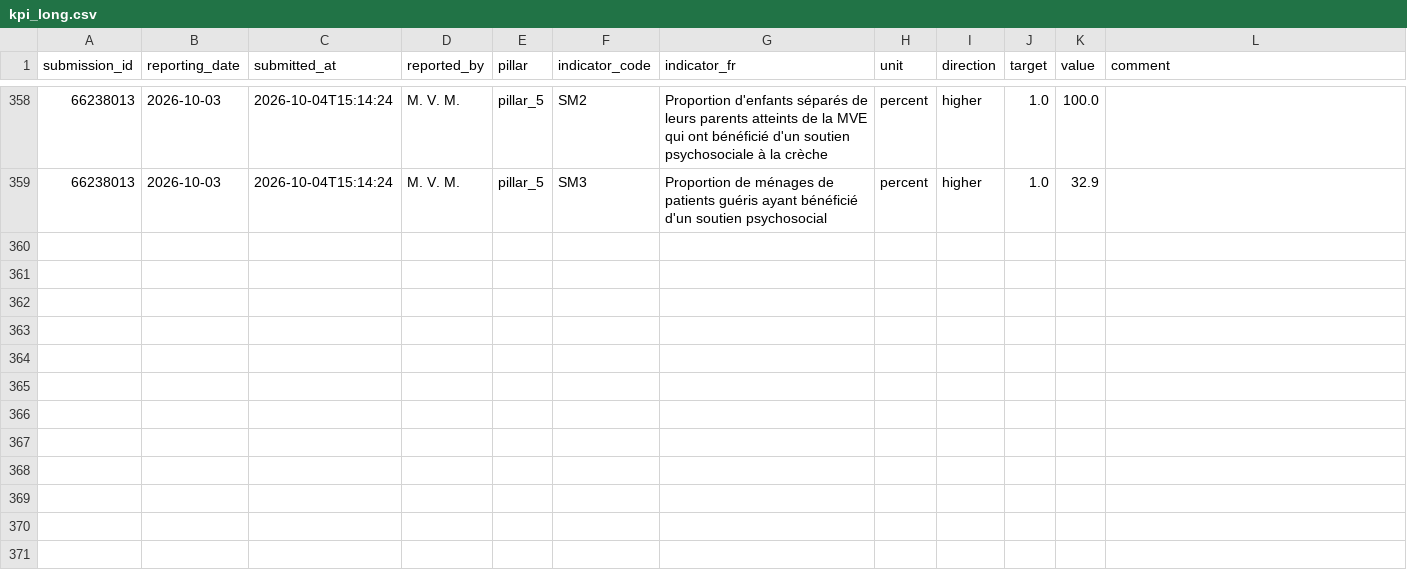
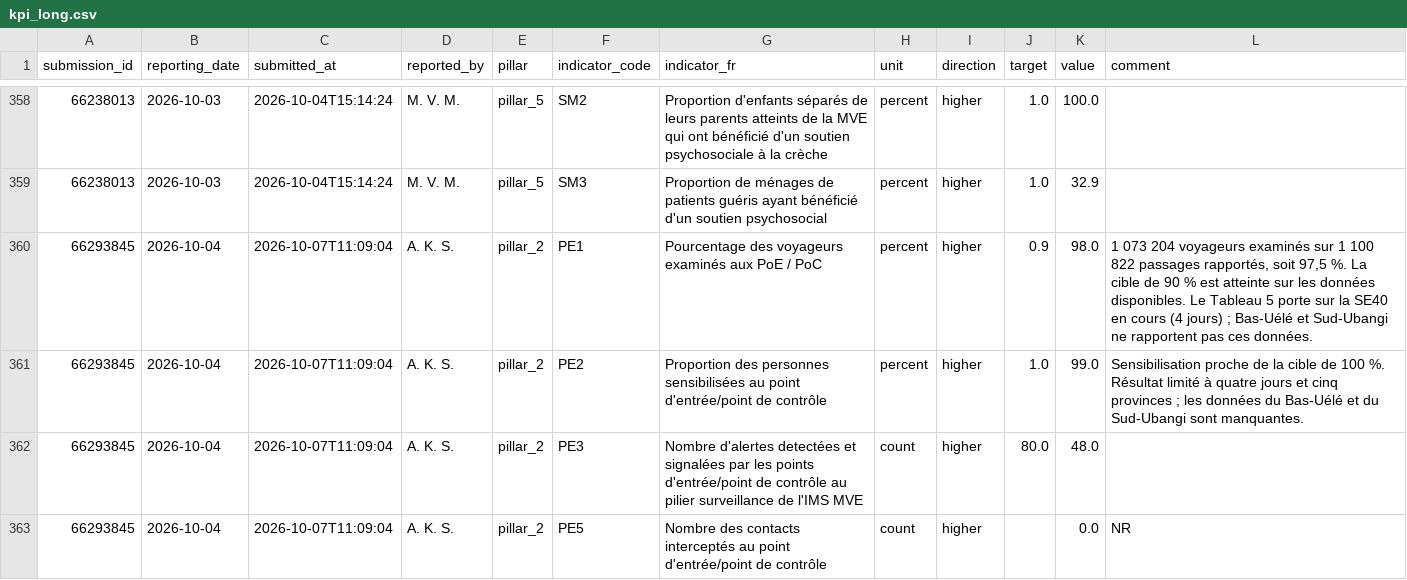
Before and after one commit to OgaSir-Gianni/Indicateurs-National-OMS-BVD, a CSV file: docs/data/kpi_long.csv, drawn as a sheet; only a part is shown, gaps mark what is left out.

```diff
--- a/docs/data/kpi_long.csv
+++ b/docs/data/kpi_long.csv
@@ -359 +359,5 @@ submission_id,reporting_date,submitted_at,reported_by,pillar,indicator_code,indi
 66238013,2026-10-03,2026-10-04T15:14:24,M. V. M.,pillar_5,SM3,Proportion de ménages de patients guéris ayant bénéficié d'un soutien psychosocial,percent,higher,1.0,32.9,
+66293845,2026-10-04,2026-10-07T11:09:04,A. K. S.,pillar_2,PE1,Pourcentage des voyageurs examinés aux PoE / PoC,percent,higher,0.9,98.0,"1 073 204 voyageurs examinés sur 1 100 822 passages rapportés, soit 97,5 %. La cible de 90 % est atteinte sur les données disponibles. Le Tableau 5 porte sur la SE40 en cours (4 jours) ; Bas-Uélé et Sud-Ubangi ne rapportent pas ces données."
+66293845,2026-10-04,2026-10-07T11:09:04,A. K. S.,pillar_2,PE2,Proportion des personnes sensibilisées au point d'entrée/point de contrôle,percent,higher,1.0,99.0,Sensibilisation proche de la cible de 100 %. Résultat limité à quatre jours et cinq provinces ; les données du Bas-Uélé et du Sud-Ubangi sont manquantes.
+66293845,2026-10-04,2026-10-07T11:09:04,A. K. S.,pillar_2,PE3,Nombre d'alertes detectées et signalées par les points d'entrée/point de contrôle au pilier surveillance de l'IMS MVE,count,higher,80.0,48.0,
+66293845,2026-10-04,2026-10-07T11:09:04,A. K. S.,pillar_2,PE5,Nombre des contacts interceptés au point d'entrée/point de contrôle,count,higher,,0.0,NR
```
Also changed, not shown: 2 other files.
